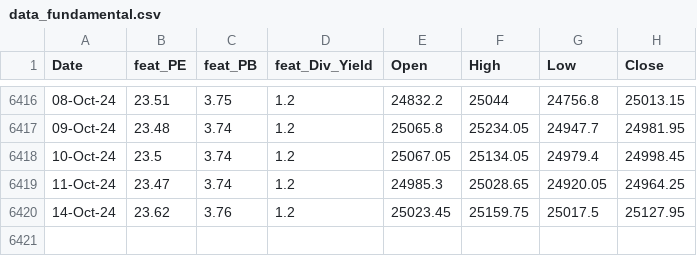
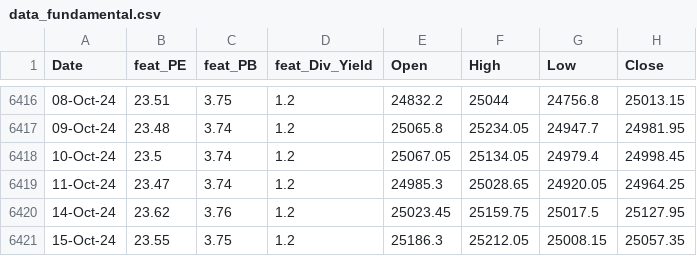
Before and after one commit to anirbanghoshsbi/.github.io, a CSV file: work/ml/data_fundamental.csv, drawn as a sheet; only a part is shown, gaps mark what is left out; the diff names each change by its address in the sheet, - before the commit and + after, or states it on an @@ line.

Commit message:
Update data_fundamental.csv

```diff
--- a/work/ml/data_fundamental.csv
+++ b/work/ml/data_fundamental.csv
+row 6421: 15-Oct-24 | 23.55 | 3.75 | 1.2 | 25186.3 | 25212.05 | 25008.15 | 25057.35
```
